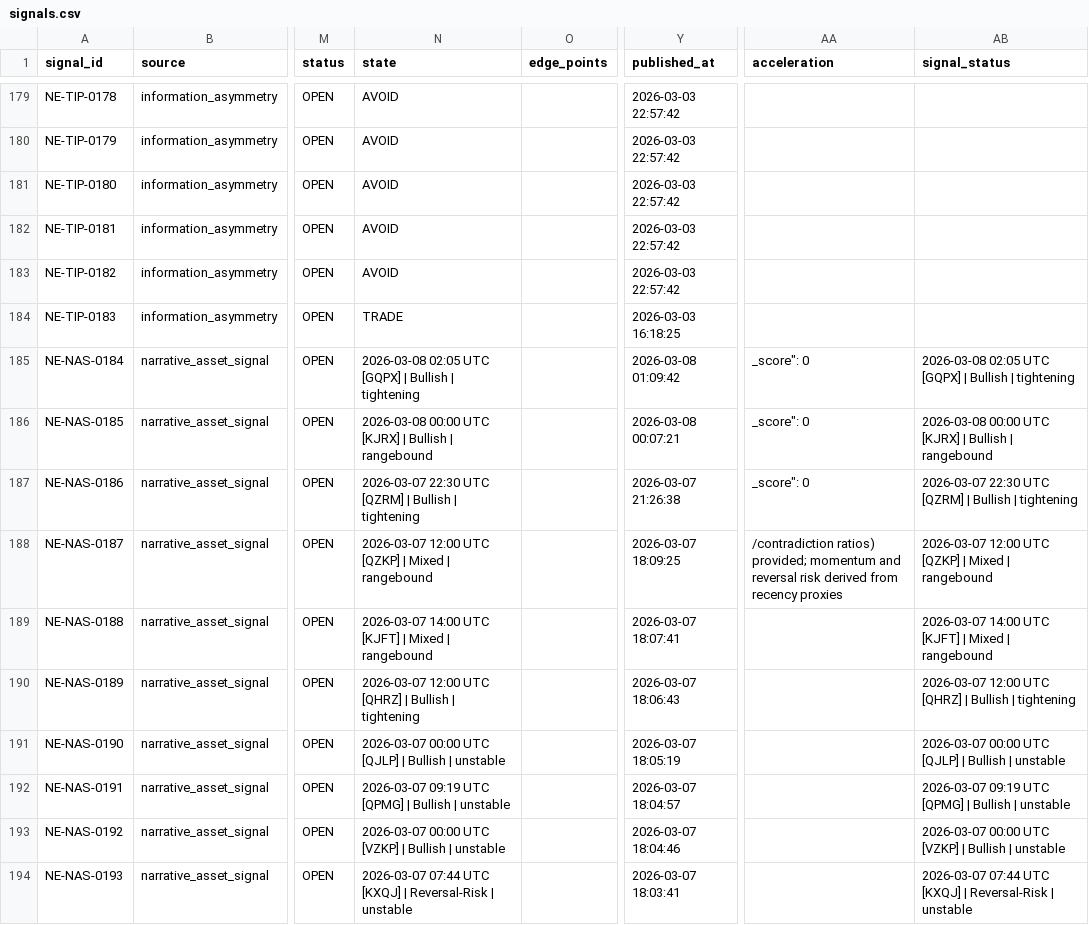
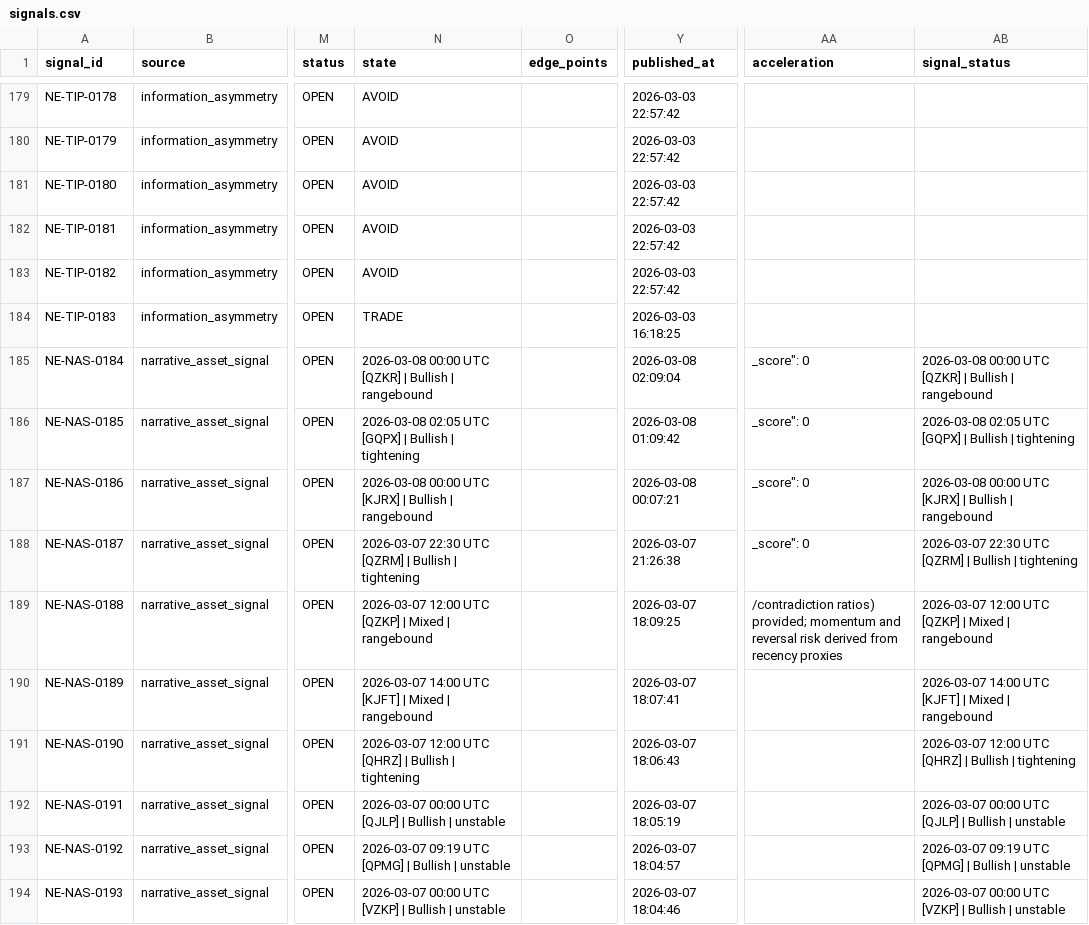
Before and after one commit to IvanMassow/edge-intel, a CSV file: signals.csv, drawn as a sheet; only a part is shown, gaps mark what is left out; the diff covers the shown part only; the diff names each change by its address in the sheet, - before the commit and + after, or states it on an @@ line.

```diff
--- a/signals.csv
+++ b/signals.csv
-N185 (state): 2026-03-08 02:05 UTC [GQPX] | Bullish | tightening
+N185 (state): 2026-03-08 00:00 UTC [QZKR] | Bullish | rangebound
-Y185 (published_at): 2026-03-08 01:09:42
+Y185 (published_at): 2026-03-08 02:09:04
-AB185 (signal_status): 2026-03-08 02:05 UTC [GQPX] | Bullish | tightening
+AB185 (signal_status): 2026-03-08 00:00 UTC [QZKR] | Bullish | rangebound
-N186 (state): 2026-03-08 00:00 UTC [KJRX] | Bullish | rangebound
+N186 (state): 2026-03-08 02:05 UTC [GQPX] | Bullish | tightening
-Y186 (published_at): 2026-03-08 00:07:21
+Y186 (published_at): 2026-03-08 01:09:42
-AB186 (signal_status): 2026-03-08 00:00 UTC [KJRX] | Bullish | rangebound
+AB186 (signal_status): 2026-03-08 02:05 UTC [GQPX] | Bullish | tightening
-N187 (state): 2026-03-07 22:30 UTC [QZRM] | Bullish | tightening
+N187 (state): 2026-03-08 00:00 UTC [KJRX] | Bullish | rangebound
-Y187 (published_at): 2026-03-07 21:26:38
+Y187 (published_at): 2026-03-08 00:07:21
-AB187 (signal_status): 2026-03-07 22:30 UTC [QZRM] | Bullish | tightening
+AB187 (signal_status): 2026-03-08 00:00 UTC [KJRX] | Bullish | rangebound
-N188 (state): 2026-03-07 12:00 UTC [QZKP] | Mixed | rangebound
+N188 (state): 2026-03-07 22:30 UTC [QZRM] | Bullish | tightening
-Y188 (published_at): 2026-03-07 18:09:25
+Y188 (published_at): 2026-03-07 21:26:38
-AA188 (acceleration): /contradiction ratios) provided; momentum and reversal risk derived from recency proxies
+AA188 (acceleration): _score": 0
-AB188 (signal_status): 2026-03-07 12:00 UTC [QZKP] | Mixed | rangebound
+AB188 (signal_status): 2026-03-07 22:30 UTC [QZRM] | Bullish | tightening
-N189 (state): 2026-03-07 14:00 UTC [KJFT] | Mixed…
+N189 (state): 2026-03-07 12:00 UTC [QZKP] | Mixed…
-Y189 (published_at): 2026-03-07 18:07:41
+Y189 (published_at): 2026-03-07 18:09:25
-AA189 (acceleration): (empty)
+AA189 (acceleration): /contradiction ratios) provided; momentum and reversal risk derived from recency proxies
-AB189 (signal_status): 2026-03-07 14:00 UTC [KJFT] | Mixed…
+AB189 (signal_status): 2026-03-07 12:00 UTC [QZKP] | Mixed…
-N190 (state): 2026-03-07 12:00 UTC [QHRZ] | Bullish | tightening
+N190 (state): 2026-03-07 14:00 UTC [KJFT] | Mixed | rangebound
-Y190 (published_at): 2026-03-07 18:06:43
+Y190 (published_at): 2026-03-07 18:07:41
-AB190 (signal_status): 2026-03-07 12:00 UTC [QHRZ] | Bullish | tightening
+AB190 (signal_status): 2026-03-07 14:00 UTC [KJFT] | Mixed | rangebound
-N191 (state): 2026-03-07 00:00 UTC [QJLP] | Bullish | unstable
+N191 (state): 2026-03-07 12:00 UTC [QHRZ] | Bullish | tightening
-Y191 (published_at): 2026-03-07 18:05:19
+Y191 (published_at): 2026-03-07 18:06:43
-AB191 (signal_status): 2026-03-07 00:00 UTC [QJLP] | Bullish | unstable
+AB191 (signal_status): 2026-03-07 12:00 UTC [QHRZ] | Bullish | tightening
-N192 (state): 2026-03-07 09:19 UTC [QPMG] | Bullish…
+N192 (state): 2026-03-07 00:00 UTC [QJLP] | Bullish…
-Y192 (published_at): 2026-03-07 18:04:57
+Y192 (published_at): 2026-03-07 18:05:19
-AB192 (signal_status): 2026-03-07 09:19 UTC [QPMG] | Bullish…
+AB192 (signal_status): 2026-03-07 00:00 UTC [QJLP] | Bullish…
-N193 (state): 2026-03-07 00:00 UTC [VZKP] | Bullish…
+N193 (state): 2026-03-07 09:19 UTC [QPMG] | Bullish…
-Y193 (published_at): 2026-03-07 18:04:46
+Y193 (published_at): 2026-03-07 18:04:57
-AB193 (signal_status): 2026-03-07 00:00 UTC [VZKP] | Bullish…
+AB193 (signal_status): 2026-03-07 09:19 UTC [QPMG] | Bullish…
-N194 (state): 2026-03-07 07:44 UTC [KXQJ] | Reversal-Risk | unstable
+N194 (state): 2026-03-07 00:00 UTC [VZKP] | Bullish | unstable
-Y194 (published_at): 2026-03-07 18:03:41
+Y194 (published_at): 2026-03-07 18:04:46
-AB194 (signal_status): 2026-03-07 07:44 UTC [KXQJ] | Reversal-Risk | unstable
+AB194 (signal_status): 2026-03-07 00:00 UTC [VZKP] | Bullish | unstable
```
Also changed, not shown: 40 edited cells elsewhere in this file, 25 other files.
